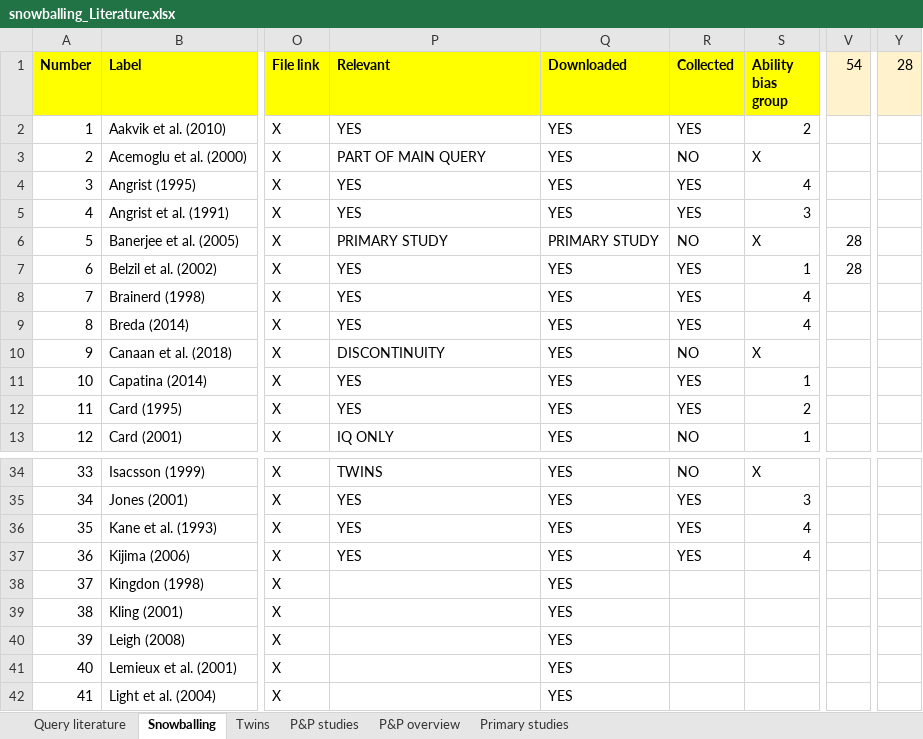
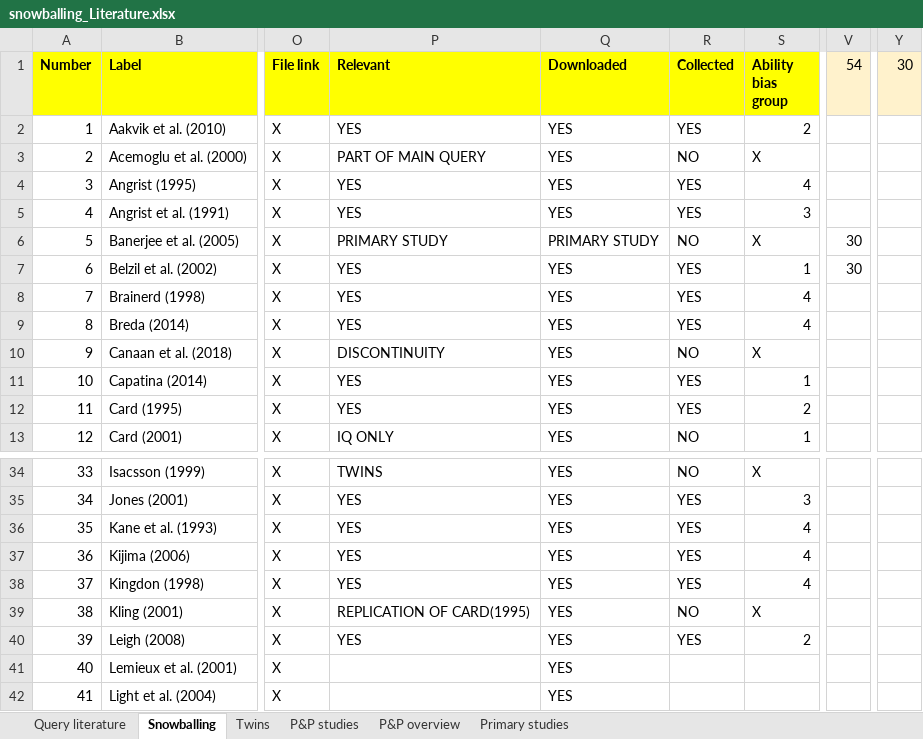
Before and after one commit to PetrCala/Diploma-Thesis, an Excel workbook: Data/Snowballing/snowballing_Literature.xlsx, sheet Snowballing, drawn as a sheet; only a part is shown, gaps mark what is left out; values as stored, in another font and other column widths than the file's, no borders; conditional formats not drawn; the diff names each change by its address in the sheet, - before the commit and + after, or states it on an @@ line.

Commit message:
Added more data to the snowballing literature

```diff
--- a/Data/Snowballing/snowballing_Literature.xlsx (sheet Snowballing)
+++ b/Data/Snowballing/snowballing_Literature.xlsx (sheet Snowballing)
-Y1: 28
+Y1: 30
-V6:V7 (54): 28
+V6:V7 (54): 30
-P38 (Relevant): (empty)
+P38 (Relevant): YES
-R38 (Collected): (empty)
+R38 (Collected): YES
-S38 (Ability bias group): (empty)
+S38 (Ability bias group): 4
-P39 (Relevant): (empty)
+P39 (Relevant): REPLICATION OF CARD(1995)
-R39 (Collected): (empty)
+R39 (Collected): NO
-S39 (Ability bias group): (empty)
+S39 (Ability bias group): X
-P40 (Relevant): (empty)
+P40 (Relevant): YES
-R40 (Collected): (empty)
+R40 (Collected): YES
-S40 (Ability bias group): (empty)
+S40 (Ability bias group): 2
```
Also changed, not shown: Data/data_set_master_thesis_cala.xlsm, 5 other files.
